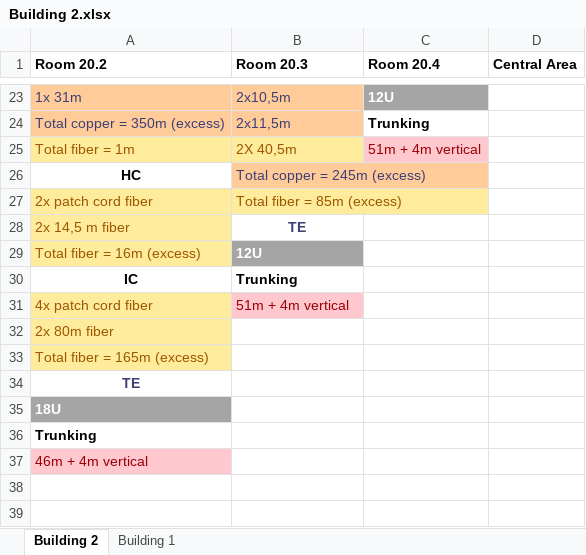
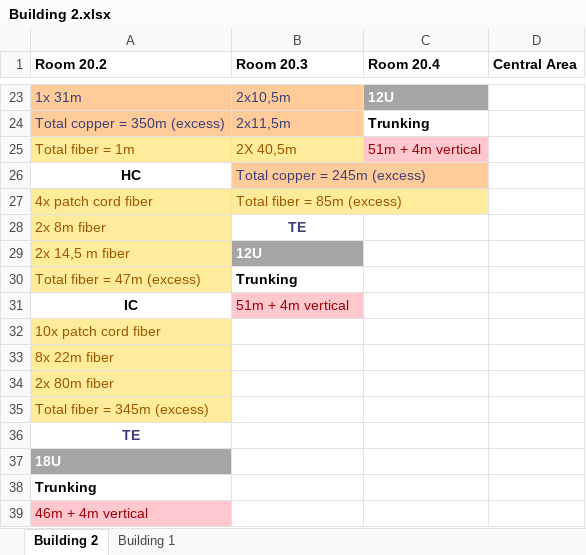
Before and after one commit to LuisNeves05/RCOMP, an Excel workbook: doc/sprint1/1121224/Building 2.xlsx, sheet Building 2, drawn as a sheet; only a part is shown, gaps mark what is left out; values as stored, in another font and other column widths than the file's, no borders; removed rows and columns are numbered as before the commit, all else as after; the diff names each change by its address in the sheet, - before the commit and + after, or states it on an @@ line.

```diff
--- a/doc/sprint1/1121224/Building 2.xlsx (sheet Building 2)
+++ b/doc/sprint1/1121224/Building 2.xlsx (sheet Building 2)
-A27 (Room 20.2): 2x patch cord fiber
+A27 (Room 20.2): 4x patch cord fiber
+row 28: 2x 8m fiber | TE
-B29 (Room 20.3): TE
+B29 (Room 20.3): 12U
@@ B29 fill: none → #A5A5A5, text colour: #3F3F76 → #FFFFFF, alignment: center → left @@
-row 29: Total fiber = 16m (excess) | 12U
+row 30: Total fiber = 47m (excess) | Trunking
-B31 (Room 20.3): Trunking
+B31 (Room 20.3): 51m + 4m vertical
@@ B31 fill: none → #FFC7CE, bold: on → off, text colour: black → #9C0006 @@
-row 31: 4x patch cord fiber | 51m + 4m vertical
+row 32: 10x patch cord fiber
+row 33: 8x 22m fiber
-A35 (Room 20.2): Total fiber = 165m (excess)
+A35 (Room 20.2): Total fiber = 345m (excess)
```
Also changed, not shown: sheet Building 1, 1 other file.
